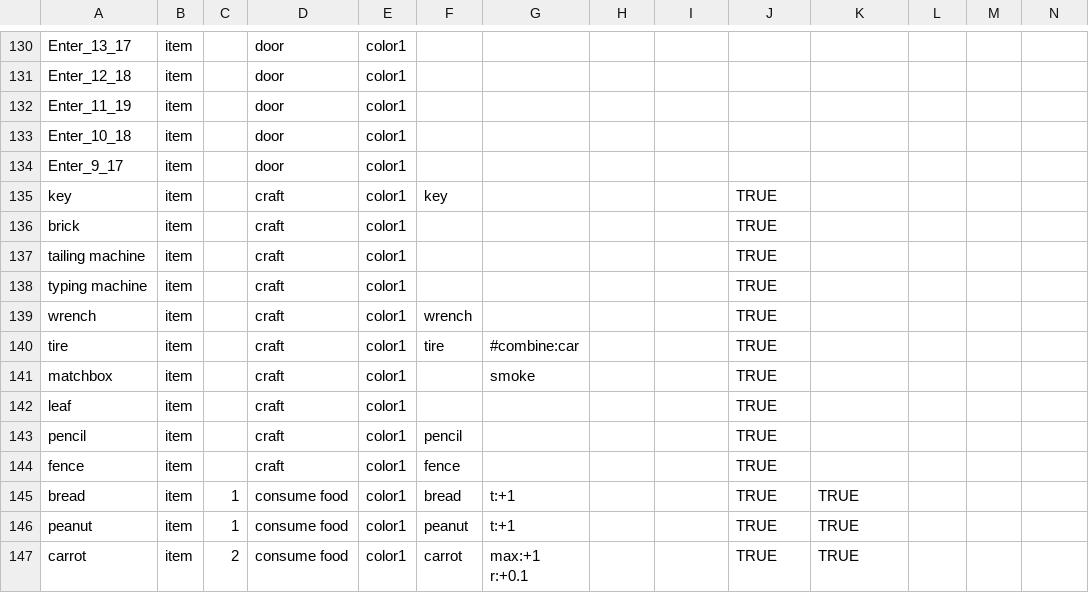
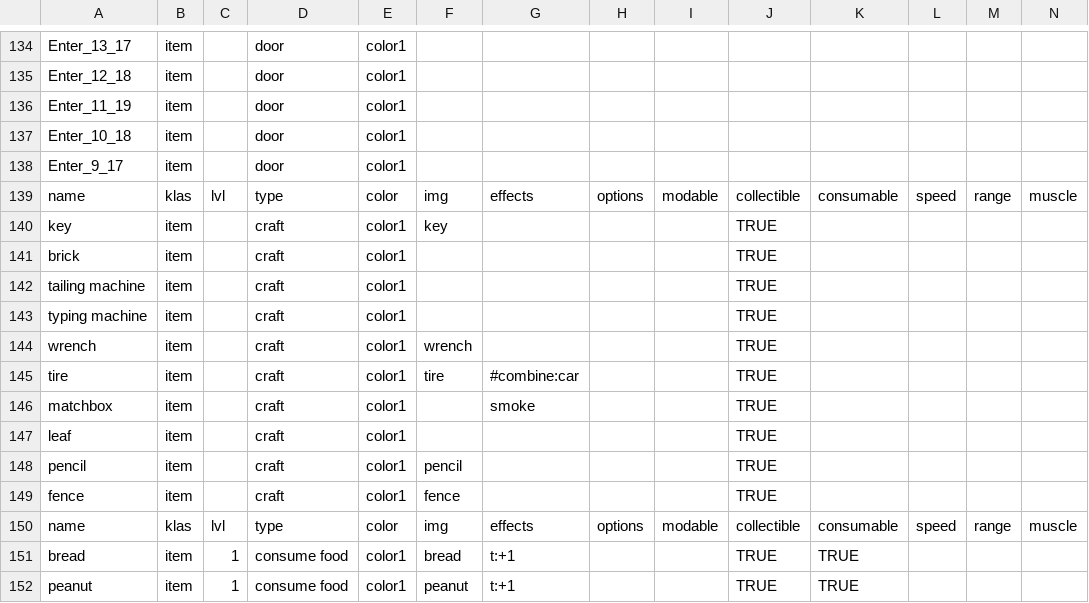
Before and after one commit to dimch0/circles, a CSV file: data/scenario_01/data.csv, drawn as a sheet; only a part is shown, gaps mark what is left out; the shorter side is filled out with more unchanged rows; rows hold the shown columns only; the diff covers the shown part only; the diff names each change by its address in the sheet, - before the commit and + after, or states it on an @@ line.

```diff
--- a/data/scenario_01/data.csv
+++ b/data/scenario_01/data.csv
+row 139: name | klas | lvl | type | color | img | effects | options | modable | collectible | consumable | speed | range | muscle
+row 150: name | klas | lvl | type | color | img | effects | options | modable | collectible | consumable | speed | range | muscle
```
Also changed, not shown: 5 added rows and 6 edited cells elsewhere in this file, 4 other files.
